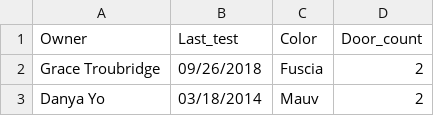
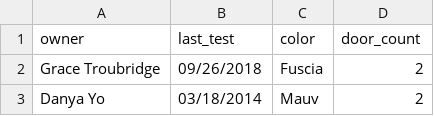
Before and after one commit to daniellekorn/python-car-lot, a CSV file: CSV/fleet_missing_info.csv, drawn as a sheet; only a part is shown.

```diff
--- a/CSV/fleet_missing_info.csv
+++ b/CSV/fleet_missing_info.csv
@@ -1,2 +1,2 @@
-Owner,Last_test,Color,Door_count
+owner,last_test,color,door_count
 Grace Troubridge,09/26/2018,Fuscia,2
```
Also changed, not shown: CSV/fleet_different_order.csv, CSV/fleet_same_order.csv, 2 other files.
